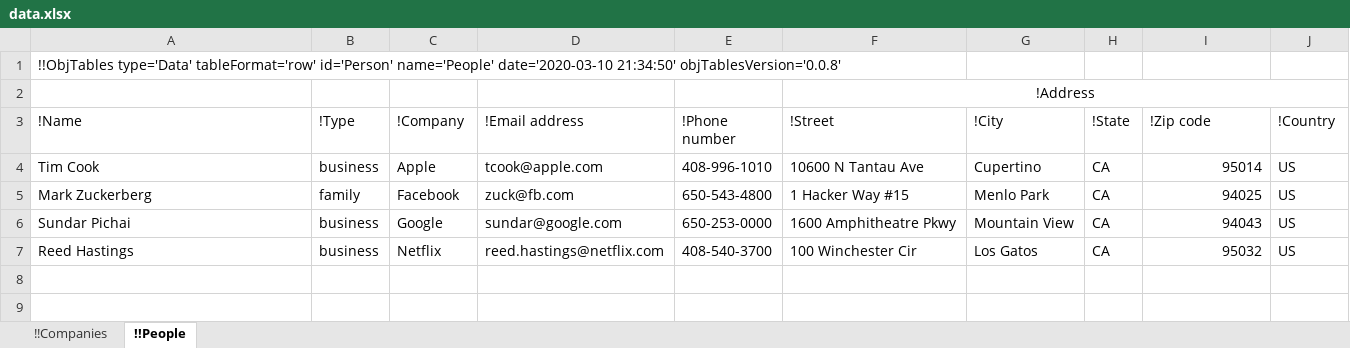
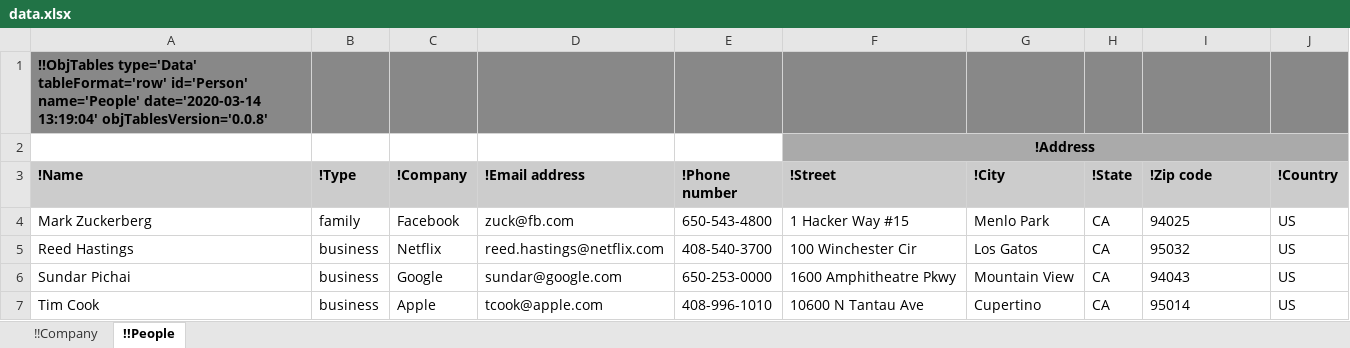
Before and after one commit to KarrLab/obj_tables, an Excel workbook: examples/address_book/data.xlsx, sheet !!People, drawn as a sheet; values as stored, in another font and other column widths than the file's, no borders; addresses are those after the commit; the diff names each change by its address in the sheet, - before the commit and + after, or states it on an @@ line.

```diff
--- a/examples/address_book/data.xlsx (sheet !!People)
+++ b/examples/address_book/data.xlsx (sheet !!People)
-sheet tab: !!Companies
+sheet tab: !!Company
-A1 (!Name): …id='Person' name='People' date='2020-03-10 21:34:50' objTablesVersion='0.0.8'
+A1 (!Name): …id='Person' name='People' date='2020-03-14 13:19:04' objTablesVersion='0.0.8'
-A1 bold: off
+A1 bold: on
-A1:J1 fill: none
+A1:J1 fill: #888888
@@ F2 bold: off → on, fill: none → #AAAAAA @@
-G2:J2 fill: none
+G2:J2 fill: #CCCCCC
@@ A3:J3 fill: none → #CCCCCC, bold: off → on @@
@@ row 5 moved to row 4: Mark Zuckerberg @@
@@ row 7 moved to row 5: Reed Hastings @@
-I7 alignment: right
+I7 alignment: left
```
Also changed, not shown: 2 other files.
